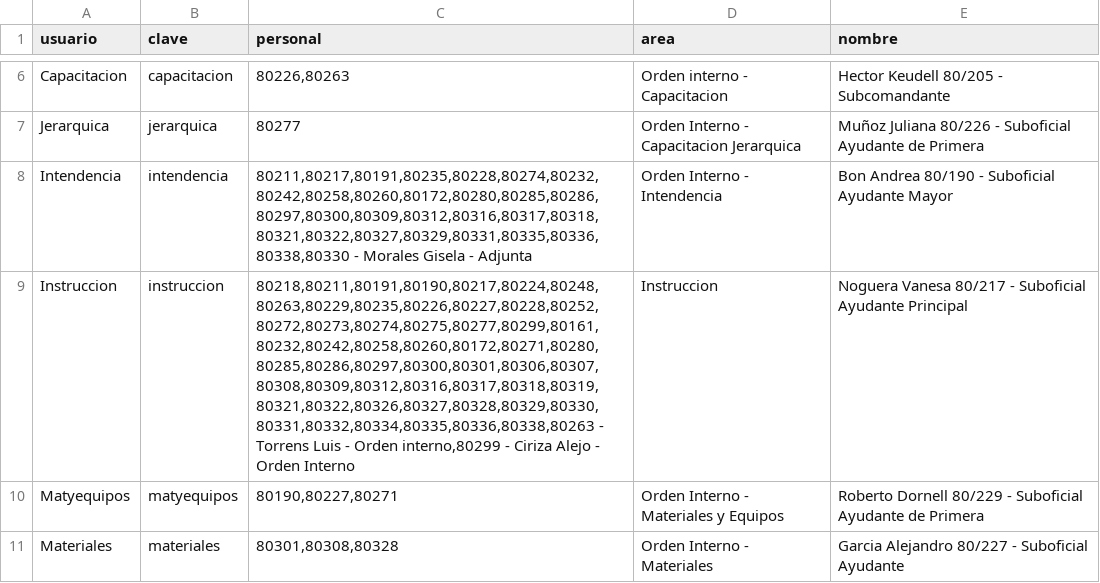
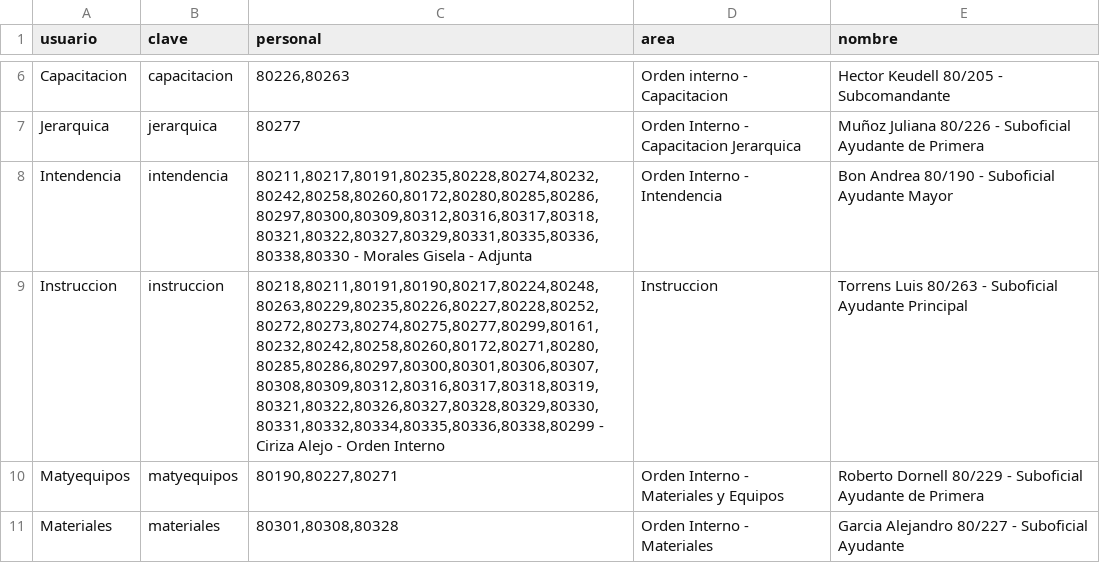
Before and after one commit to bomberosc80-app/calificacionesc80, a CSV file: jefes.csv, drawn as a sheet; only a part is shown, gaps mark what is left out.

Commit message:
Update jefes.csv

```diff
--- a/jefes.csv
+++ b/jefes.csv
@@ -8,3 +8,3 @@ Jerarquica,jerarquica,"80277",Orden Interno - Capacitacion Jerarquica,Muñoz Jul
 Intendencia,intendencia,"80211,80217,80191,80235,80228,80274,80232,80242,80258,80260,80172,80280,80285,80286,80297,80300,80309,80312,80316,80317,80318,80321,80322,80327,80329,80331,80335,80336,80338,80330 - Morales Gisela - Adjunta",Orden Interno - Intendencia,Bon Andrea 80/190 - Suboficial Ayudante Mayor
-Instruccion,instruccion,"80218,80211,80191,80190,80217,80224,80248,80263,80229,80235,80226,80227,80228,80252,80272,80273,80274,80275,80277,80299,80161,80232,80242,80258,80260,80172,80271,80280,80285,80286,80297,80300,80301,80306,80307,80308,80309,80312,80316,80317,80318,80319,80321,80322,80326,80327,80328,80329,80330,80331,80332,80334,80335,80336,80338,80263 - Torrens Luis - Orden interno,80299 - Ciriza Alejo - Orden Interno",Instruccion,Noguera Vanesa 80/217 - Suboficial Ayudante Principal
+Instruccion,instruccion,"80218,80211,80191,80190,80217,80224,80248,80263,80229,80235,80226,80227,80228,80252,80272,80273,80274,80275,80277,80299,80161,80232,80242,80258,80260,80172,80271,80280,80285,80286,80297,80300,80301,80306,80307,80308,80309,80312,80316,80317,80318,80319,80321,80322,80326,80327,80328,80329,80330,80331,80332,80334,80335,80336,80338,80299 - Ciriza Alejo - Orden Interno",Instruccion,Torrens Luis 80/263 - Suboficial Ayudante Principal
 Matyequipos,matyequipos,"80190,80227,80271",Orden Interno - Materiales y Equipos,Roberto Dornell 80/229 - Suboficial Ayudante de Primera
```
